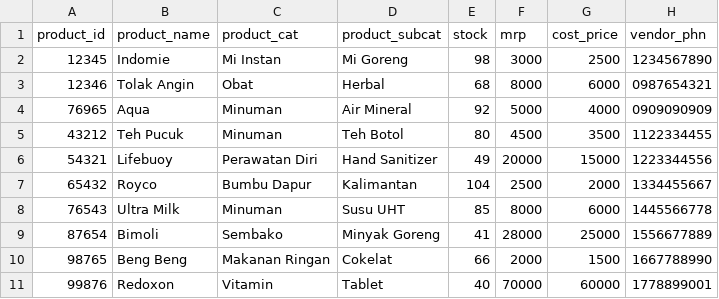
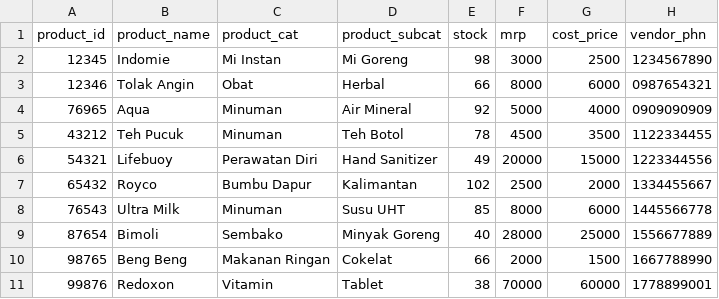
Before and after one commit to ameliapatriciaaa/Kelompok-22, a CSV file: inventory_data.csv, drawn as a sheet.

```diff
--- a/inventory_data.csv
+++ b/inventory_data.csv
@@ -2,10 +2,10 @@ product_id,product_name,product_cat,product_subcat,stock,mrp,cost_price,vendor_p
 12345,Indomie,Mi Instan,Mi Goreng,98,3000,2500,1234567890
-12346,Tolak Angin,Obat,Herbal,68,8000,6000,0987654321
+12346,Tolak Angin,Obat,Herbal,66,8000,6000,0987654321
 76965,Aqua,Minuman,Air Mineral,92,5000,4000,0909090909
-43212,Teh Pucuk,Minuman,Teh Botol,80,4500,3500,1122334455
+43212,Teh Pucuk,Minuman,Teh Botol,78,4500,3500,1122334455
 54321,Lifebuoy,Perawatan Diri,Hand Sanitizer,49,20000,15000,1223344556
-65432,Royco,Bumbu Dapur,Kalimantan,104,2500,2000,1334455667
+65432,Royco,Bumbu Dapur,Kalimantan,102,2500,2000,1334455667
 76543,Ultra Milk,Minuman,Susu UHT,85,8000,6000,1445566778
-87654,Bimoli,Sembako,Minyak Goreng,41,28000,25000,1556677889
+87654,Bimoli,Sembako,Minyak Goreng,40,28000,25000,1556677889
 98765,Beng Beng,Makanan Ringan,Cokelat,66,2000,1500,1667788990
-99876,Redoxon,Vitamin,Tablet,40,70000,60000,1778899001
+99876,Redoxon,Vitamin,Tablet,38,70000,60000,1778899001
```
Also changed, not shown: 4 other files.
